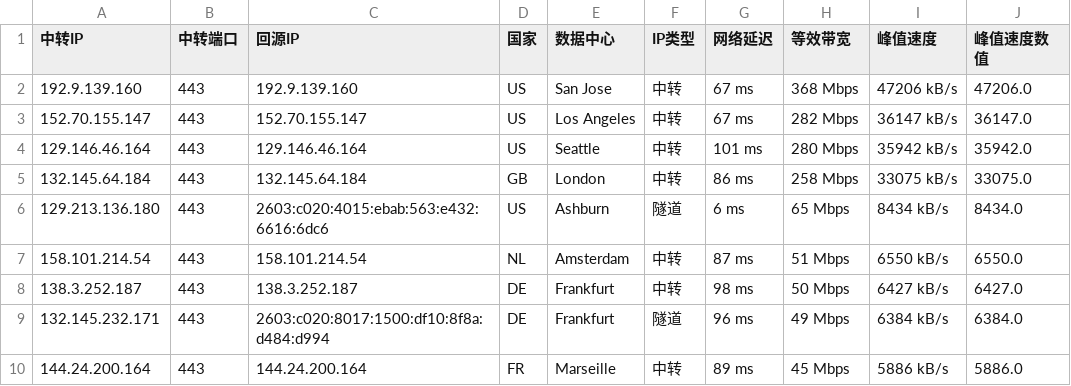
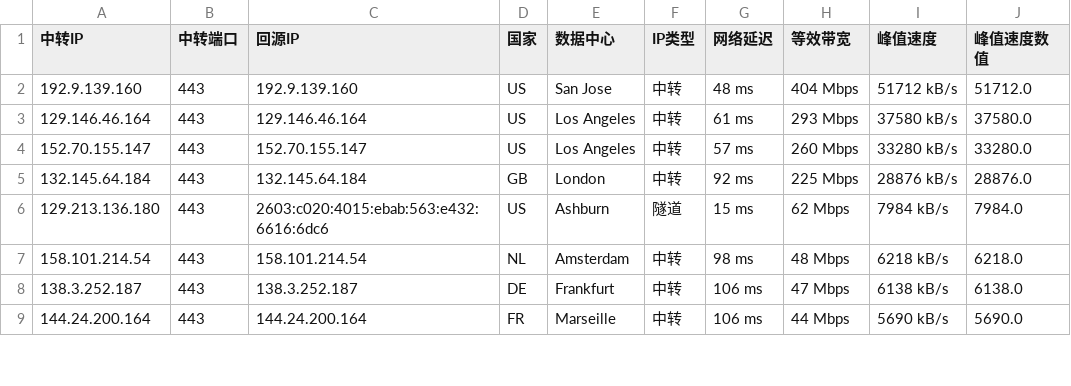
Before and after one commit to lsh1215225/CF-PROXYIP, a CSV file: latest_sorted.csv, drawn as a sheet; only a part is shown; the diff covers the shown part only.

```diff
--- a/latest_sorted.csv
+++ b/latest_sorted.csv
@@ -1,10 +1,9 @@
 中转IP,中转端口,回源IP,国家,数据中心,IP类型,网络延迟,等效带宽,峰值速度,峰值速度数值
-192.9.139.160,443,192.9.139.160,US,San Jose,中转,67 ms,368 Mbps,47206 kB/s,47206.0
-152.70.155.147,443,152.70.155.147,US,Los Angeles,中转,67 ms,282 Mbps,36147 kB/s,36147.0
-129.146.46.164,443,129.146.46.164,US,Seattle,中转,101 ms,280 Mbps,35942 kB/s,35942.0
-132.145.64.184,443,132.145.64.184,GB,London,中转,86 ms,258 Mbps,33075 kB/s,33075.0
-129.213.136.180,443,2603:c020:4015:ebab:563:e432:6616:6dc6,US,Ashburn,隧道,6 ms,65 Mbps,8434 kB/s,8434.0
-158.101.214.54,443,158.101.214.54,NL,Amsterdam,中转,87 ms,51 Mbps,6550 kB/s,6550.0
-138.3.252.187,443,138.3.252.187,DE,Frankfurt,中转,98 ms,50 Mbps,6427 kB/s,6427.0
-132.145.232.171,443,2603:c020:8017:1500:df10:8f8a:d484:d994,DE,Frankfurt,隧道,96 ms,49 Mbps,6384 kB/s,6384.0
-144.24.200.164,443,144.24.200.164,FR,Marseille,中转,89 ms,45 Mbps,5886 kB/s,5886.0
+192.9.139.160,443,192.9.139.160,US,San Jose,中转,48 ms,404 Mbps,51712 kB/s,51712.0
+129.146.46.164,443,129.146.46.164,US,Los Angeles,中转,61 ms,293 Mbps,37580 kB/s,37580.0
+152.70.155.147,443,152.70.155.147,US,Los Angeles,中转,57 ms,260 Mbps,33280 kB/s,33280.0
+132.145.64.184,443,132.145.64.184,GB,London,中转,92 ms,225 Mbps,28876 kB/s,28876.0
+129.213.136.180,443,2603:c020:4015:ebab:563:e432:6616:6dc6,US,Ashburn,隧道,15 ms,62 Mbps,7984 kB/s,7984.0
+158.101.214.54,443,158.101.214.54,NL,Amsterdam,中转,98 ms,48 Mbps,6218 kB/s,6218.0
+138.3.252.187,443,138.3.252.187,DE,Frankfurt,中转,106 ms,47 Mbps,6138 kB/s,6138.0
+144.24.200.164,443,144.24.200.164,FR,Marseille,中转,106 ms,44 Mbps,5690 kB/s,5690.0
```
Also changed, not shown: 8 added rows, 4 removed rows and 22 edited cells elsewhere in this file, latest.csv, 1 other file.
